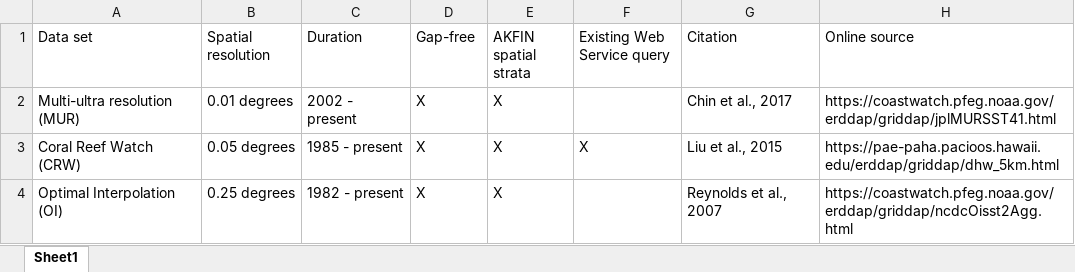
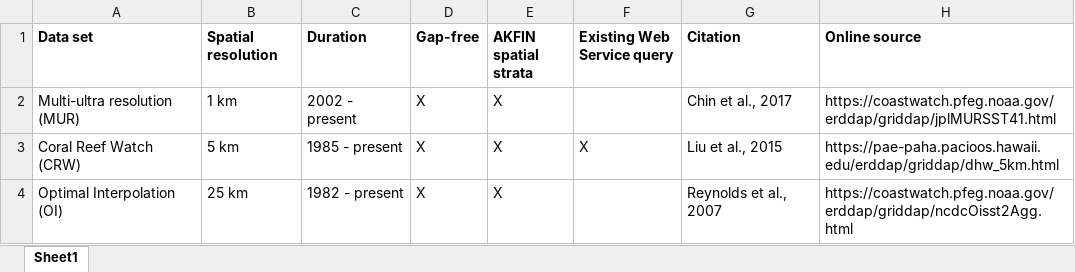
Before and after one commit to jordanwatson/AKFIN_WebService, an Excel workbook: code/Data_table.xlsx, sheet Sheet1, drawn as a sheet; values as stored, in another font and other column widths than the file's, no borders; the diff names each change by its address in the sheet, - before the commit and + after, or states it on an @@ line.

```diff
--- a/code/Data_table.xlsx (sheet Sheet1)
+++ b/code/Data_table.xlsx (sheet Sheet1)
-A1:H1 bold: off
+A1:H1 bold: on
-B2 (Spatial resolution): 0.01 degrees
+B2 (Spatial resolution): 1 km
-B3 (Spatial resolution): 0.05 degrees
+B3 (Spatial resolution): 5 km
-B4 (Spatial resolution): 0.25 degrees
+B4 (Spatial resolution): 25 km
```
Also changed, not shown: 10 other files.
